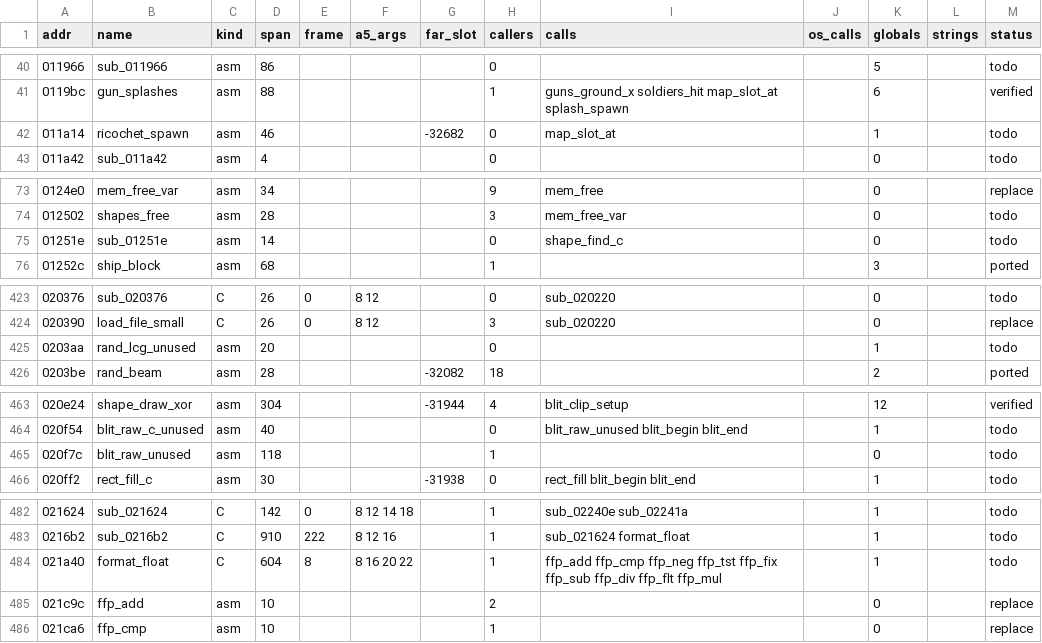
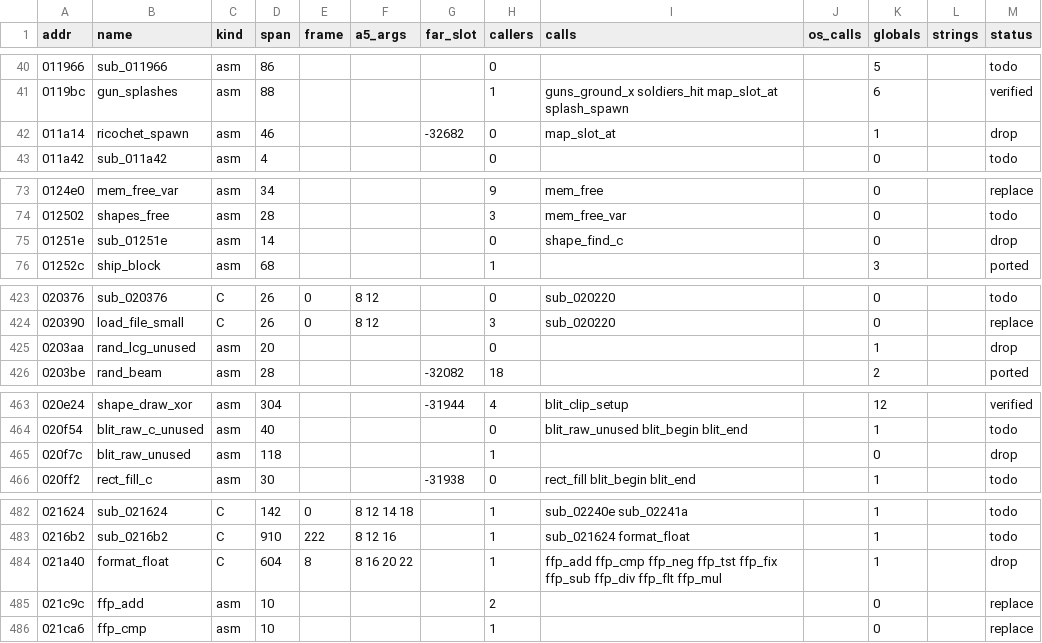
Before and after one commit to sy2002/wof-wasm, a CSV file: re/functions.csv, drawn as a sheet; only a part is shown, gaps mark what is left out.

```diff
--- a/re/functions.csv
+++ b/re/functions.csv
@@ -41,3 +41,3 @@ addr,name,kind,span,frame,a5_args,far_slot,callers,calls,os_calls,globals,string
 0119bc,gun_splashes,asm,88,,,,1,guns_ground_x soldiers_hit map_slot_at splash_spawn,,6,,verified
-011a14,ricochet_spawn,asm,46,,,-32682,0,map_slot_at,,1,,todo
+011a14,ricochet_spawn,asm,46,,,-32682,0,map_slot_at,,1,,drop
 011a42,sub_011a42,asm,4,,,,0,,,0,,todo
@@ -74,3 +74,3 @@ addr,name,kind,span,frame,a5_args,far_slot,callers,calls,os_calls,globals,string
 012502,shapes_free,asm,28,,,,3,mem_free_var,,0,,todo
-01251e,sub_01251e,asm,14,,,,0,shape_find_c,,0,,todo
+01251e,sub_01251e,asm,14,,,,0,shape_find_c,,0,,drop
 01252c,ship_block,asm,68,,,,1,,,3,,ported
@@ -424,3 +424,3 @@ addr,name,kind,span,frame,a5_args,far_slot,callers,calls,os_calls,globals,string
 020390,load_file_small,C,26,0,8 12,,3,sub_020220,,0,,replace
-0203aa,rand_lcg_unused,asm,20,,,,0,,,1,,todo
+0203aa,rand_lcg_unused,asm,20,,,,0,,,1,,drop
 0203be,rand_beam,asm,28,,,-32082,18,,,2,,ported
@@ -464,3 +464,3 @@ addr,name,kind,span,frame,a5_args,far_slot,callers,calls,os_calls,globals,string
 020f54,blit_raw_c_unused,asm,40,,,,0,blit_raw_unused blit_begin blit_end,,1,,todo
-020f7c,blit_raw_unused,asm,118,,,,1,,,0,,todo
+020f7c,blit_raw_unused,asm,118,,,,1,,,0,,drop
 020ff2,rect_fill_c,asm,30,,,-31938,0,rect_fill blit_begin blit_end,,1,,todo
@@ -483,3 +483,3 @@ addr,name,kind,span,frame,a5_args,far_slot,callers,calls,os_calls,globals,string
 0216b2,sub_0216b2,C,910,222,8 12 16,,1,sub_021624 format_float,,1,,todo
-021a40,format_float,C,604,8,8 16 20 22,,1,ffp_add ffp_cmp ffp_neg ffp_tst ffp_fix ffp_sub ffp_div ffp_flt ffp_mul,,1,,todo
+021a40,format_float,C,604,8,8 16 20 22,,1,ffp_add ffp_cmp ffp_neg ffp_tst ffp_fix ffp_sub ffp_div ffp_flt ffp_mul,,1,,drop
 021c9c,ffp_add,asm,10,,,,2,,,0,,replace
```
Also changed, not shown: 6 other files.
